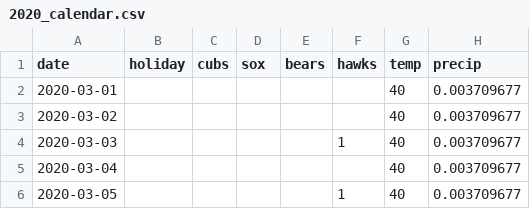
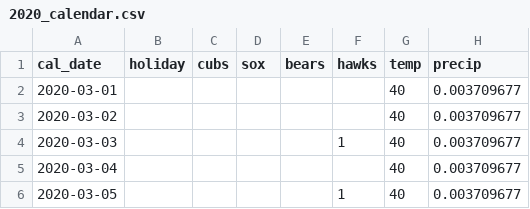
Before and after one commit to m5loco/Divvy, a CSV file: 2020_calendar.csv, drawn as a sheet; only a part is shown.

Commit message:
Add files via upload

```diff
--- a/2020_calendar.csv
+++ b/2020_calendar.csv
@@ -1,2 +1,2 @@
-date,holiday,cubs,sox,bears,hawks,temp,precip
+cal_date,holiday,cubs,sox,bears,hawks,temp,precip
 2020-03-01,,,,,,40,0.003709677
```
